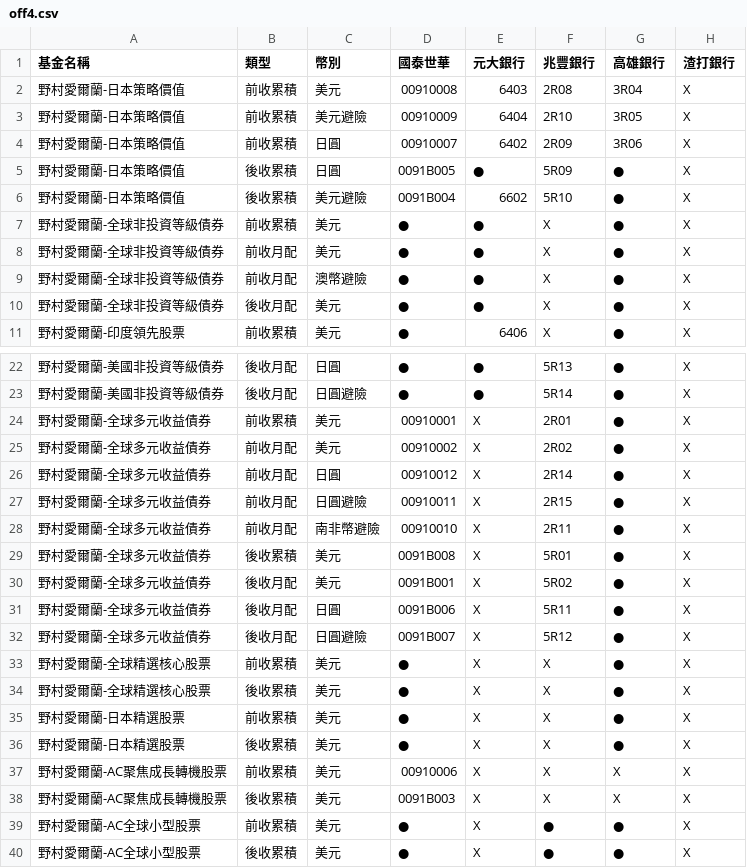
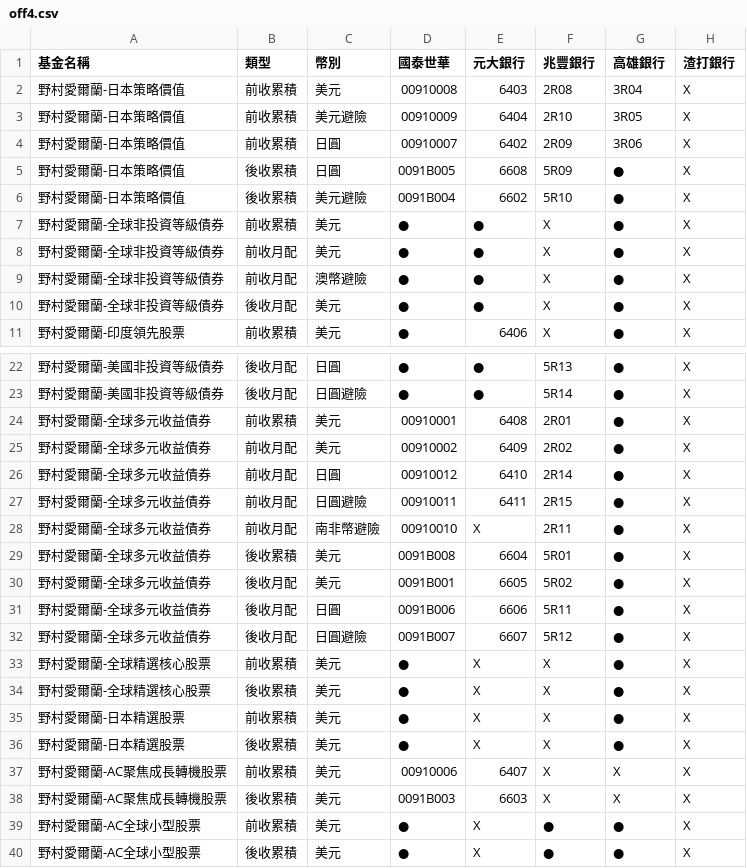
Before and after one commit to Nomucod/team1, a CSV file: off4.csv, drawn as a sheet; only a part is shown, gaps mark what is left out; the diff names each change by its address in the sheet, - before the commit and + after, or states it on an @@ line.

Commit message:
Add files via upload

```diff
--- a/off4.csv
+++ b/off4.csv
-E5 (元大銀行): ●
+E5 (元大銀行): 6608
-E24 (元大銀行): X
+E24 (元大銀行): 6408
-E25 (元大銀行): X
+E25 (元大銀行): 6409
-E26 (元大銀行): X
+E26 (元大銀行): 6410
-E27 (元大銀行): X
+E27 (元大銀行): 6411
-E29 (元大銀行): X
+E29 (元大銀行): 6604
-E30 (元大銀行): X
+E30 (元大銀行): 6605
-E31 (元大銀行): X
+E31 (元大銀行): 6606
-E32 (元大銀行): X
+E32 (元大銀行): 6607
-E37 (元大銀行): X
+E37 (元大銀行): 6407
-E38 (元大銀行): X
+E38 (元大銀行): 6603
```
